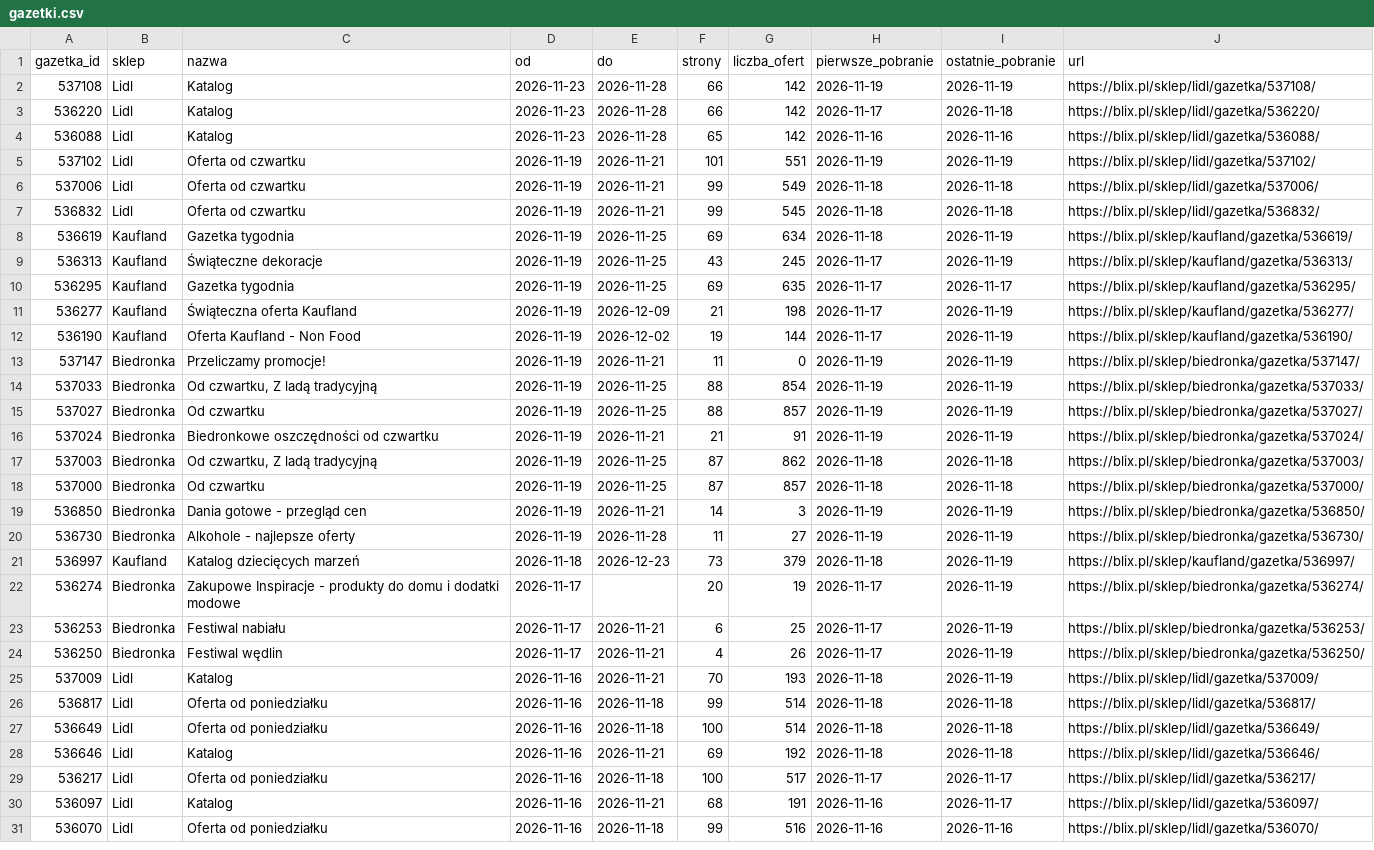
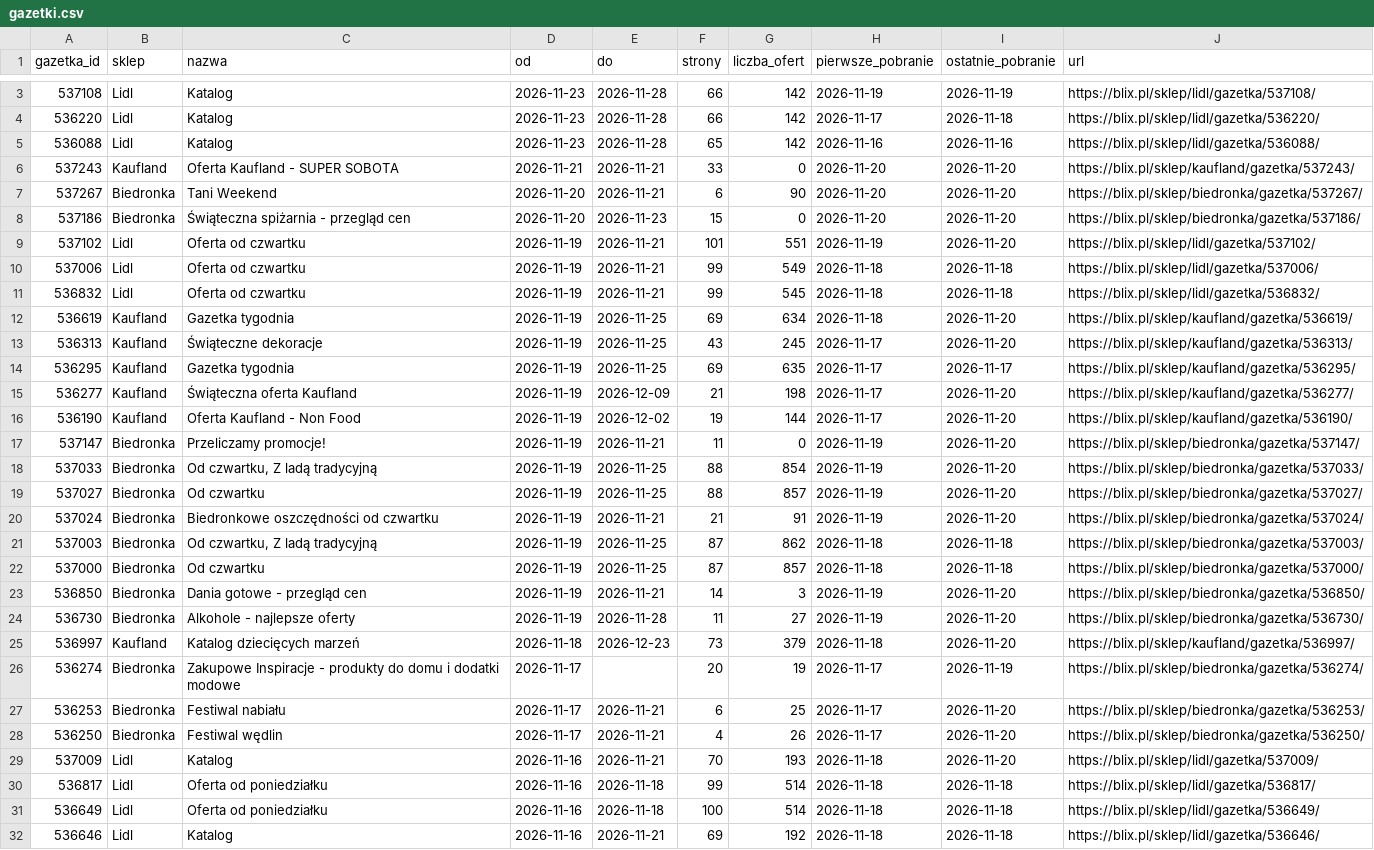
Before and after one commit to LivingMummy/gazetki, a CSV file: data/gazetki.csv, drawn as a sheet; only a part is shown, gaps mark what is left out; the shorter side is filled out with more unchanged rows; the diff covers the shown part only.

```diff
--- a/data/gazetki.csv
+++ b/data/gazetki.csv
@@ -4,23 +5,26 @@ gazetka_id,sklep,nazwa,od,do,strony,liczba_ofert,pierwsze_pobranie,ostatnie_pobr
 536088,Lidl,Katalog,2026-11-23,2026-11-28,65,142,2026-11-16,2026-11-16,https://blix.pl/sklep/lidl/gazetka/536088/
-537102,Lidl,Oferta od czwartku,2026-11-19,2026-11-21,101,551,2026-11-19,2026-11-19,https://blix.pl/sklep/lidl/gazetka/537102/
+537243,Kaufland,Oferta Kaufland - SUPER SOBOTA,2026-11-21,2026-11-21,33,0,2026-11-20,2026-11-20,https://blix.pl/sklep/kaufland/gazetka/537243/
+537267,Biedronka,Tani Weekend,2026-11-20,2026-11-21,6,90,2026-11-20,2026-11-20,https://blix.pl/sklep/biedronka/gazetka/537267/
+537186,Biedronka,Świąteczna spiżarnia - przegląd cen,2026-11-20,2026-11-23,15,0,2026-11-20,2026-11-20,https://blix.pl/sklep/biedronka/gazetka/537186/
+537102,Lidl,Oferta od czwartku,2026-11-19,2026-11-21,101,551,2026-11-19,2026-11-20,https://blix.pl/sklep/lidl/gazetka/537102/
 537006,Lidl,Oferta od czwartku,2026-11-19,2026-11-21,99,549,2026-11-18,2026-11-18,https://blix.pl/sklep/lidl/gazetka/537006/
 536832,Lidl,Oferta od czwartku,2026-11-19,2026-11-21,99,545,2026-11-18,2026-11-18,https://blix.pl/sklep/lidl/gazetka/536832/
-536619,Kaufland,Gazetka tygodnia,2026-11-19,2026-11-25,69,634,2026-11-18,2026-11-19,https://blix.pl/sklep/kaufland/gazetka/536619/
-536313,Kaufland,Świąteczne dekoracje,2026-11-19,2026-11-25,43,245,2026-11-17,2026-11-19,https://blix.pl/sklep/kaufland/gazetka/536313/
+536619,Kaufland,Gazetka tygodnia,2026-11-19,2026-11-25,69,634,2026-11-18,2026-11-20,https://blix.pl/sklep/kaufland/gazetka/536619/
+536313,Kaufland,Świąteczne dekoracje,2026-11-19,2026-11-25,43,245,2026-11-17,2026-11-20,https://blix.pl/sklep/kaufland/gazetka/536313/
 536295,Kaufland,Gazetka tygodnia,2026-11-19,2026-11-25,69,635,2026-11-17,2026-11-17,https://blix.pl/sklep/kaufland/gazetka/536295/
-536277,Kaufland,Świąteczna oferta Kaufland,2026-11-19,2026-12-09,21,198,2026-11-17,2026-11-19,https://blix.pl/sklep/kaufland/gazetka/536277/
-536190,Kaufland,Oferta Kaufland - Non Food,2026-11-19,2026-12-02,19,144,2026-11-17,2026-11-19,https://blix.pl/sklep/kaufland/gazetka/536190/
-537147,Biedronka,Przeliczamy promocje!,2026-11-19,2026-11-21,11,0,2026-11-19,2026-11-19,https://blix.pl/sklep/biedronka/gazetka/537147/
-537033,Biedronka,"Od czwartku, Z ladą tradycyjną",2026-11-19,2026-11-25,88,854,2026-11-19,2026-11-19,https://blix.pl/sklep/biedronka/gazetka/537033/
-537027,Biedronka,Od czwartku,2026-11-19,2026-11-25,88,857,2026-11-19,2026-11-19,https://blix.pl/sklep/biedronka/gazetka/537027/
-537024,Biedronka,Biedronkowe oszczędności od czwartku,2026-11-19,2026-11-21,21,91,2026-11-19,2026-11-19,https://blix.pl/sklep/biedronka/gazetka/537024/
+536277,Kaufland,Świąteczna oferta Kaufland,2026-11-19,2026-12-09,21,198,2026-11-17,2026-11-20,https://blix.pl/sklep/kaufland/gazetka/536277/
+536190,Kaufland,Oferta Kaufland - Non Food,2026-11-19,2026-12-02,19,144,2026-11-17,2026-11-20,https://blix.pl/sklep/kaufland/gazetka/536190/
+537147,Biedronka,Przeliczamy promocje!,2026-11-19,2026-11-21,11,0,2026-11-19,2026-11-20,https://blix.pl/sklep/biedronka/gazetka/537147/
+537033,Biedronka,"Od czwartku, Z ladą tradycyjną",2026-11-19,2026-11-25,88,854,2026-11-19,2026-11-20,https://blix.pl/sklep/biedronka/gazetka/537033/
+537027,Biedronka,Od czwartku,2026-11-19,2026-11-25,88,857,2026-11-19,2026-11-20,https://blix.pl/sklep/biedronka/gazetka/537027/
+537024,Biedronka,Biedronkowe oszczędności od czwartku,2026-11-19,2026-11-21,21,91,2026-11-19,2026-11-20,https://blix.pl/sklep/biedronka/gazetka/537024/
 537003,Biedronka,"Od czwartku, Z ladą tradycyjną",2026-11-19,2026-11-25,87,862,2026-11-18,2026-11-18,https://blix.pl/sklep/biedronka/gazetka/537003/
 537000,Biedronka,Od czwartku,2026-11-19,2026-11-25,87,857,2026-11-18,2026-11-18,https://blix.pl/sklep/biedronka/gazetka/537000/
-536850,Biedronka,Dania gotowe - przegląd cen,2026-11-19,2026-11-21,14,3,2026-11-19,2026-11-19,https://blix.pl/sklep/biedronka/gazetka/536850/
-536730,Biedronka,Alkohole - najlepsze oferty,2026-11-19,2026-11-28,11,27,2026-11-19,2026-11-19,https://blix.pl/sklep/biedronka/gazetka/536730/
-536997,Kaufland,Katalog dziecięcych marzeń,2026-11-18,2026-12-23,73,379,2026-11-18,2026-11-19,https://blix.pl/sklep/kaufland/gazetka/536997/
+536850,Biedronka,Dania gotowe - przegląd cen,2026-11-19,2026-11-21,14,3,2026-11-19,2026-11-20,https://blix.pl/sklep/biedronka/gazetka/536850/
+536730,Biedronka,Alkohole - najlepsze oferty,2026-11-19,2026-11-28,11,27,2026-11-19,2026-11-20,https://blix.pl/sklep/biedronka/gazetka/536730/
+536997,Kaufland,Katalog dziecięcych marzeń,2026-11-18,2026-12-23,73,379,2026-11-18,2026-11-20,https://blix.pl/sklep/kaufland/gazetka/536997/
 536274,Biedronka,Zakupowe Inspiracje - produkty do domu i dodatki modowe,2026-11-17,,20,19,2026-11-17,2026-11-19,https://blix.pl/sklep/biedronka/gazetka/536274/
-536253,Biedronka,Festiwal nabiału,2026-11-17,2026-11-21,6,25,2026-11-17,2026-11-19,https://blix.pl/sklep/biedronka/gazetka/536253/
-536250,Biedronka,Festiwal wędlin,2026-11-17,2026-11-21,4,26,2026-11-17,2026-11-19,https://blix.pl/sklep/biedronka/gazetka/536250/
-537009,Lidl,Katalog,2026-11-16,2026-11-21,70,193,2026-11-18,2026-11-19,https://blix.pl/sklep/lidl/gazetka/537009/
+536253,Biedronka,Festiwal nabiału,2026-11-17,2026-11-21,6,25,2026-11-17,2026-11-20,https://blix.pl/sklep/biedronka/gazetka/536253/
+536250,Biedronka,Festiwal wędlin,2026-11-17,2026-11-21,4,26,2026-11-17,2026-11-20,https://blix.pl/sklep/biedronka/gazetka/536250/
+537009,Lidl,Katalog,2026-11-16,2026-11-21,70,193,2026-11-18,2026-11-20,https://blix.pl/sklep/lidl/gazetka/537009/
 536817,Lidl,Oferta od poniedziałku,2026-11-16,2026-11-18,99,514,2026-11-18,2026-11-18,https://blix.pl/sklep/lidl/gazetka/536817/
```
Also changed, not shown: 1 added row and 17 edited cells elsewhere in this file, 1 other file.
